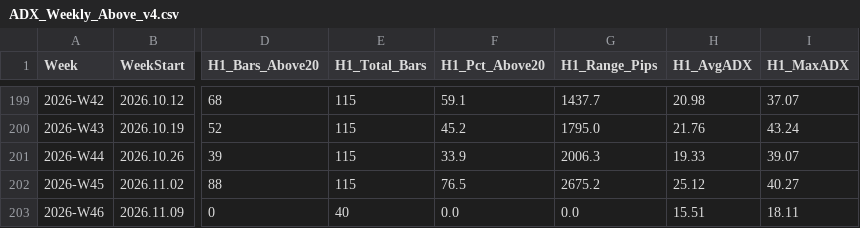
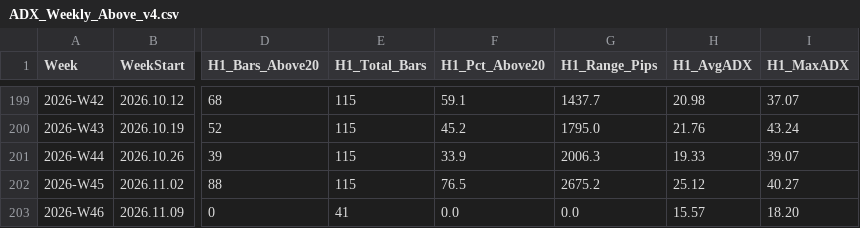
Before and after one commit to arokamiya98-svg/adxscore-heatmap, a CSV file: mt5_data/ADX_Weekly_Above_v4.csv, drawn as a sheet; only a part is shown, gaps mark what is left out; the diff names each change by its address in the sheet, - before the commit and + after, or states it on an @@ line.

```diff
--- a/mt5_data/ADX_Weekly_Above_v4.csv
+++ b/mt5_data/ADX_Weekly_Above_v4.csv
-E203 (H1_Total_Bars): 40
+E203 (H1_Total_Bars): 41
-H203 (H1_AvgADX): 15.51
+H203 (H1_AvgADX): 15.57
-I203 (H1_MaxADX): 18.11
+I203 (H1_MaxADX): 18.20
```
Also changed, not shown: mt5_data/daily/daily_aggregate.csv, mt5_data/daily/daily_mfe_mae_48h.csv, 1 other file.
